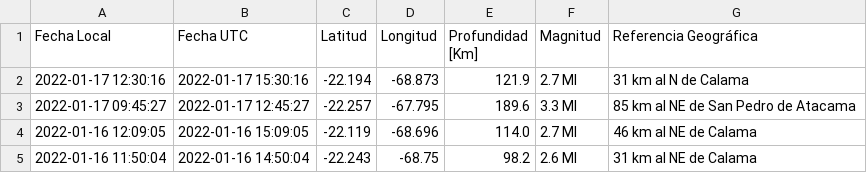
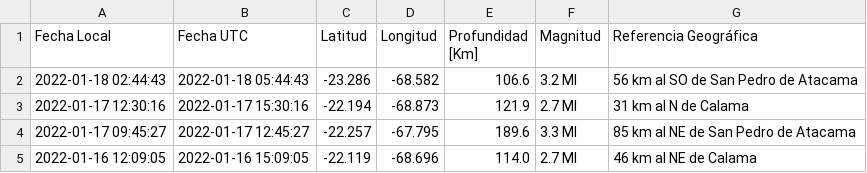
Before and after one commit to brunooviedo/sismos, a CSV file: data.csv, drawn as a sheet; only a part is shown; the shorter side is filled out with more unchanged rows.

```diff
--- a/data.csv
+++ b/data.csv
@@ -1,2 +1,3 @@
 Fecha Local,Fecha UTC,Latitud,Longitud,Profundidad [Km],Magnitud,Referencia Geográfica
+2022-01-18 02:44:43,2022-01-18 05:44:43,-23.286,-68.582,106.6,3.2 Ml, 56 km al SO de San Pedro de Atacama
 2022-01-17 12:30:16,2022-01-17 15:30:16,-22.194,-68.873,121.9,2.7 Ml, 31 km al N de Calama
```
Also changed, not shown: data2.csv, 2 other files.
